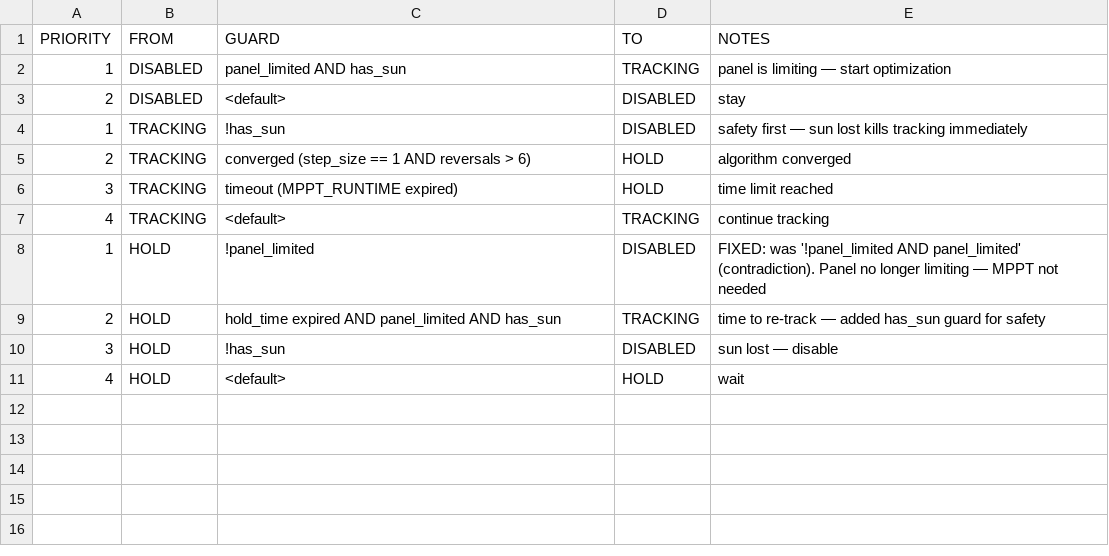
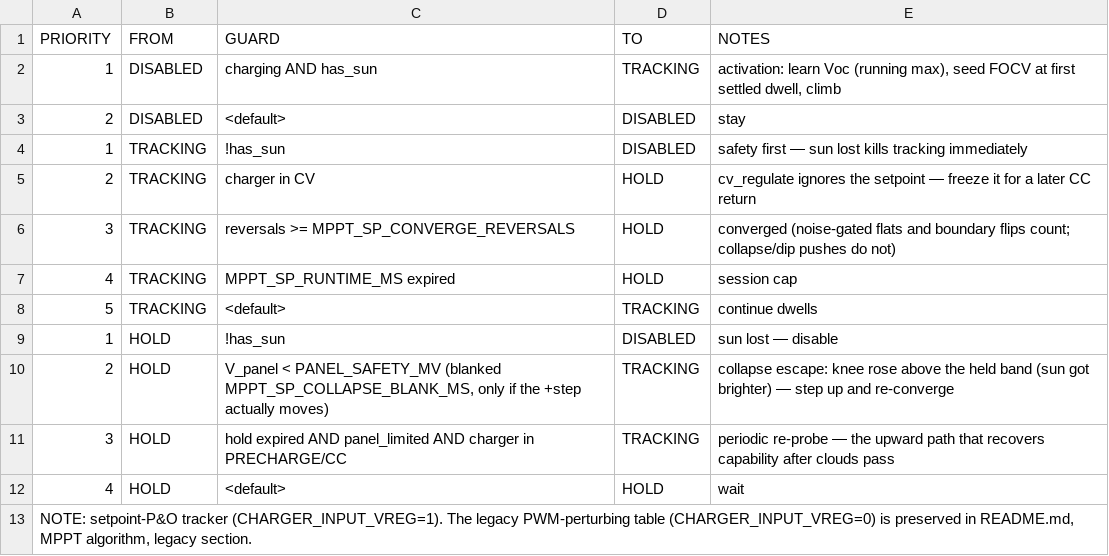
Before and after one commit to nitumario/spc20, a CSV file: docs/MPPT_transition_table.csv, drawn as a sheet.

Commit message:
feat(mppt): setpoint-P&O MPPT + activation reverse-pump fix

```diff
--- a/docs/MPPT_transition_table.csv
+++ b/docs/MPPT_transition_table.csv
@@ -1,11 +1,13 @@
 PRIORITY,FROM,GUARD,TO,NOTES
-1,DISABLED,panel_limited AND has_sun,TRACKING,panel is limiting — start optimization
+1,DISABLED,charging AND has_sun,TRACKING,"activation: learn Voc (running max), seed FOCV at first settled dwell, climb"
 2,DISABLED,<default>,DISABLED,stay
 1,TRACKING,!has_sun,DISABLED,safety first — sun lost kills tracking immediately
-2,TRACKING,converged (step_size == 1 AND reversals > 6),HOLD,algorithm converged
-3,TRACKING,timeout (MPPT_RUNTIME expired),HOLD,time limit reached
-4,TRACKING,<default>,TRACKING,continue tracking
-1,HOLD,!panel_limited,DISABLED,"FIXED: was '!panel_limited AND panel_limited' (contradiction). Panel no longer limiting — MPPT not needed"
-2,HOLD,hold_time expired AND panel_limited AND has_sun,TRACKING,time to re-track — added has_sun guard for safety
-3,HOLD,!has_sun,DISABLED,sun lost — disable
+2,TRACKING,charger in CV,HOLD,cv_regulate ignores the setpoint — freeze it for a later CC return
+3,TRACKING,reversals >= MPPT_SP_CONVERGE_REVERSALS,HOLD,converged (noise-gated flats and boundary flips count; collapse/dip pushes do not)
+4,TRACKING,MPPT_SP_RUNTIME_MS expired,HOLD,session cap
+5,TRACKING,<default>,TRACKING,continue dwells
+1,HOLD,!has_sun,DISABLED,sun lost — disable
+2,HOLD,"V_panel < PANEL_SAFETY_MV (blanked MPPT_SP_COLLAPSE_BLANK_MS, only if the +step actually moves)",TRACKING,collapse escape: knee rose above the held band (sun got brighter) — step up and re-converge
+3,HOLD,hold expired AND panel_limited AND charger in PRECHARGE/CC,TRACKING,periodic re-probe — the upward path that recovers capability after clouds pass
 4,HOLD,<default>,HOLD,wait
+"NOTE: setpoint-P&O tracker (CHARGER_INPUT_VREG=1). The legacy PWM-perturbing table (CHARGER_INPUT_VREG=0) is preserved in README.md, MPPT algorithm, legacy section.",,,,
```
Also changed, not shown: docs/MPPT_states.csv, 10 other files.
